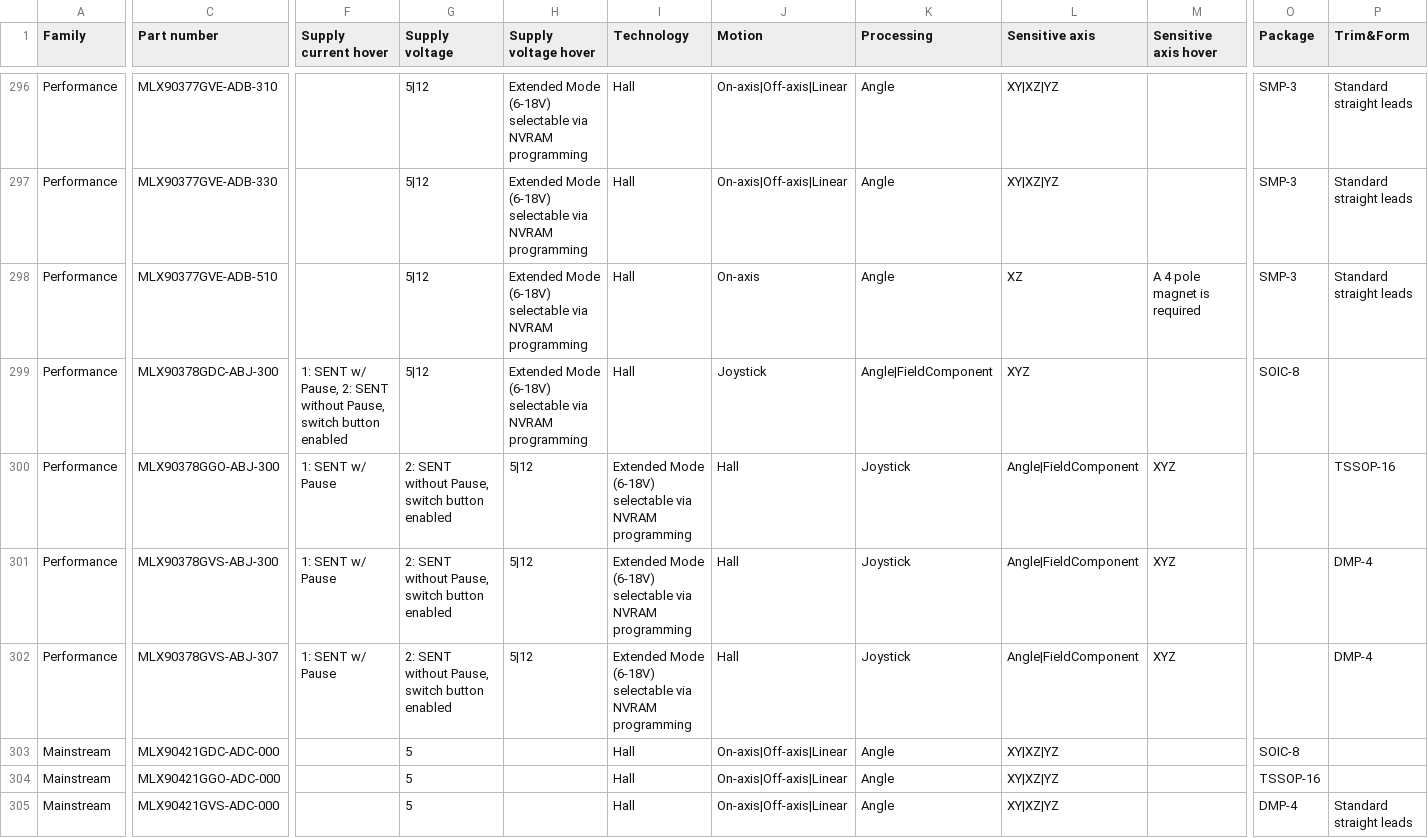
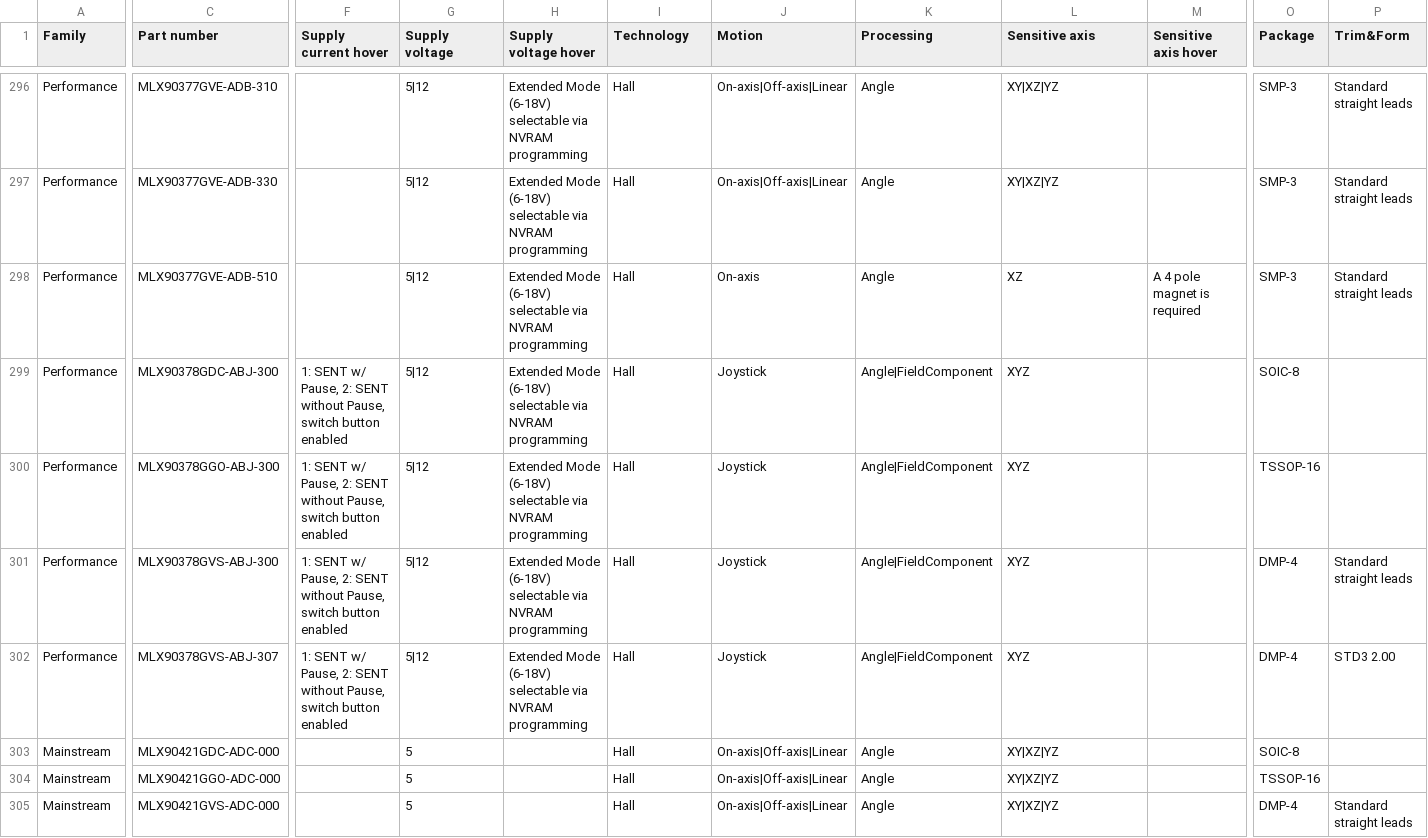
Before and after one commit to MelexisBC/Wizard--Magnetic-Position-Sensor-ICs-Data, a CSV file: Magnetic-position-sensor-ICs-Wizard-Data.csv, drawn as a sheet; only a part is shown, gaps mark what is left out; the diff covers the shown part only; the diff names each change by its address in the sheet, - before the commit and + after, or states it on an @@ line.

Commit message:
Wizard - Magnetic position sensor ICs - Google sheet updated

```diff
--- a/Magnetic-position-sensor-ICs-Wizard-Data.csv
+++ b/Magnetic-position-sensor-ICs-Wizard-Data.csv
-F300:F302 (Supply current hover): 1: SENT w/ Pause
+F300:F302 (Supply current hover): 1: SENT w/ Pause, 2: SENT without Pause, switch button enabled
-G300:G302 (Supply voltage): 2: SENT without Pause, switch button enabled
+G300:G302 (Supply voltage): 5|12
-H300:H302 (Supply voltage hover): 5|12
+H300:H302 (Supply voltage hover): Extended Mode (6-18V) selectable via NVRAM programming
-I300:I302 (Technology): Extended Mode (6-18V) selectable via NVRAM programming
+I300:I302 (Technology): Hall
-J300:J302 (Motion): Hall
+J300:J302 (Motion): Joystick
-K300:K302 (Processing): Joystick
+K300:K302 (Processing): Angle|FieldComponent
-L300:L302 (Sensitive axis): Angle|FieldComponent
+L300:L302 (Sensitive axis): XYZ
-M300:M302 (Sensitive axis hover): XYZ
+M300:M302 (Sensitive axis hover): (empty)
-O300 (Package): (empty)
+O300 (Package): TSSOP-16
-P300 (Trim&Form): TSSOP-16
+P300 (Trim&Form): (empty)
-O301:O302 (Package): (empty)
+O301:O302 (Package): DMP-4
-P301 (Trim&Form): DMP-4
+P301 (Trim&Form): Standard straight leads
-P302 (Trim&Form): DMP-4
+P302 (Trim&Form): STD3 2.00
```
Also changed, not shown: 30 edited cells elsewhere in this file.
